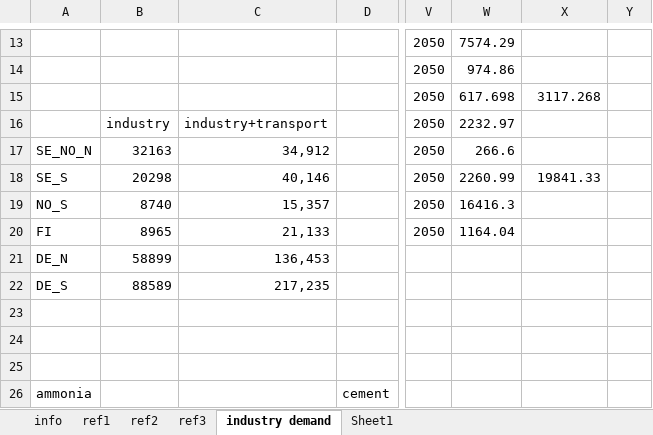
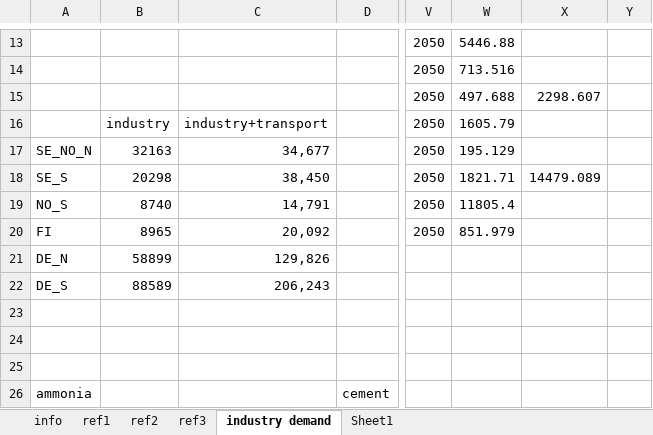
Before and after one commit to jonull93/PhD, an Excel workbook: input/cap_ref.xlsx, sheet industry demand, drawn as a sheet; only a part is shown, gaps mark what is left out; values as stored, in another font and other column widths than the file's, no borders; the diff covers the shown part only; the diff names each change by its address in the sheet, - before the commit and + after, or states it on an @@ line.

```diff
--- a/input/cap_ref.xlsx (sheet industry demand)
+++ b/input/cap_ref.xlsx (sheet industry demand)
-W13: 7574.29
+W13: 5446.88
-W14: 974.86
+W14: 713.516
-W15: 617.698
+W15: 497.688
-X15: 3117.268
+X15: 2298.607
-W16: 2232.97
+W16: 1605.79
-C17: 34,912
+C17: 34,677
-W17: 266.6
+W17: 195.129
-C18: 40,146
+C18: 38,450
-W18: 2260.99
+W18: 1821.71
-X18: 19841.33
+X18: 14479.089
-C19: 15,357
+C19: 14,791
-W19: 16416.3
+W19: 11805.4
-C20: 21,133
+C20: 20,092
-W20: 1164.04
+W20: 851.979
-C21: 136,453
+C21: 129,826
-C22: 217,235
+C22: 206,243
```
Also changed, not shown: 32 edited cells elsewhere in this sheet, sheet ref3, sheet info.
